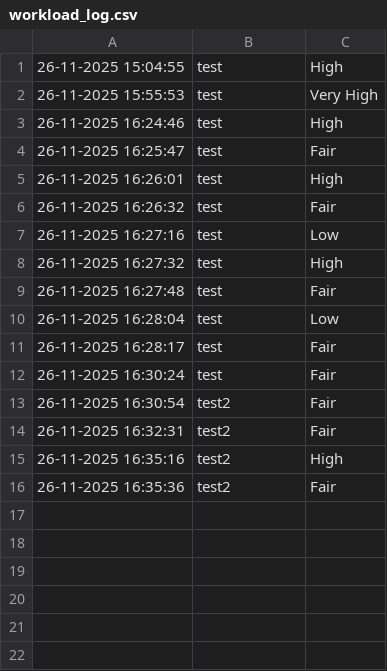
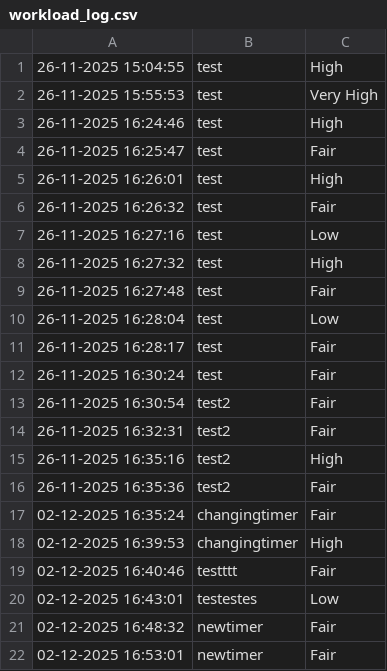
Before and after one commit to alistaralif/isa-workload-assessment, a CSV file: data/workload_log.csv, drawn as a sheet.

```diff
--- a/data/workload_log.csv
+++ b/data/workload_log.csv
@@ -16 +16,7 @@
 26-11-2025 16:35:36,test2,Fair
+02-12-2025 16:35:24,changingtimer,Fair
+02-12-2025 16:39:53,changingtimer,High
+02-12-2025 16:40:46,testttt,Fair
+02-12-2025 16:43:01,testestes,Low
+02-12-2025 16:48:32,newtimer,Fair
+02-12-2025 16:53:01,newtimer,Fair
```
Also changed, not shown: 2 other files.
